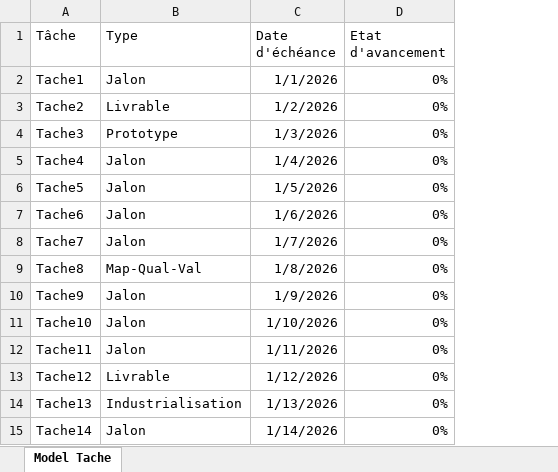
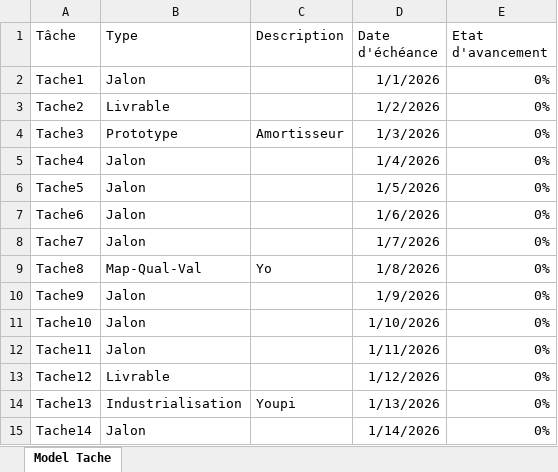
Before and after one commit to YanChab/Obeya, an Excel workbook: Import Tache.xlsx, sheet Model Tache, drawn as a sheet; values as stored, in another font and other column widths than the file's, no borders; the diff names each change by its address in the sheet, - before the commit and + after, or states it on an @@ line.

Commit message:
Ajout du champ description pour les tâches et calcul automatique des avancements par catégorie

```diff
--- a/Import Tache.xlsx (sheet Model Tache)
+++ b/Import Tache.xlsx (sheet Model Tache)
+column C (Description), rows 4-14: Amortisseur |  |  |  |  | Yo |  |  |  |  | Youpi
```
Also changed, not shown: 2 other files.
